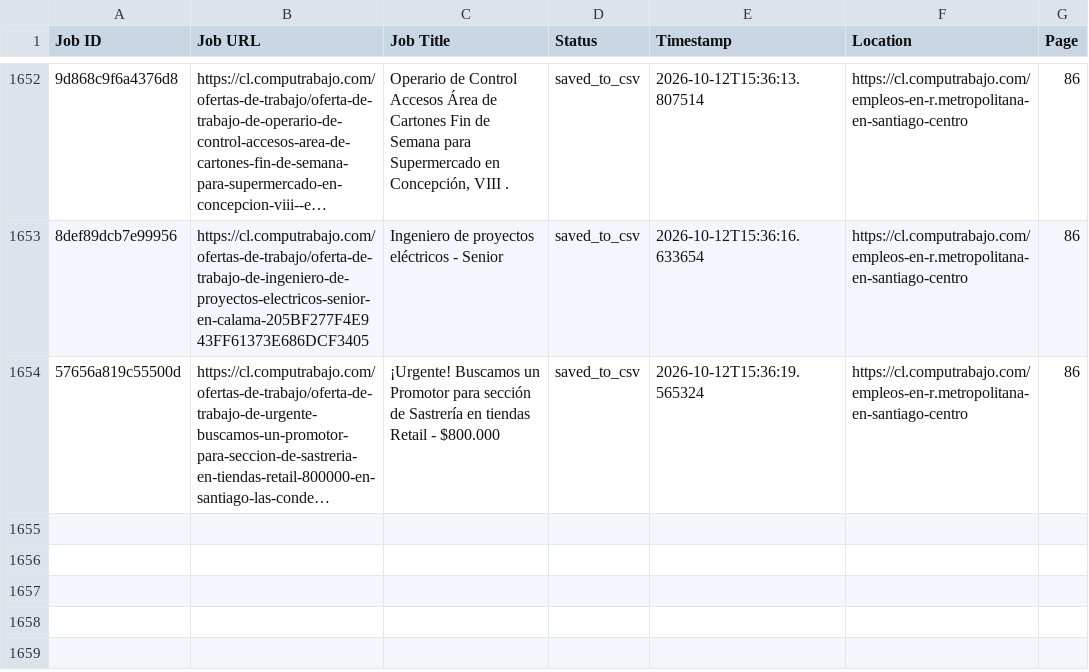
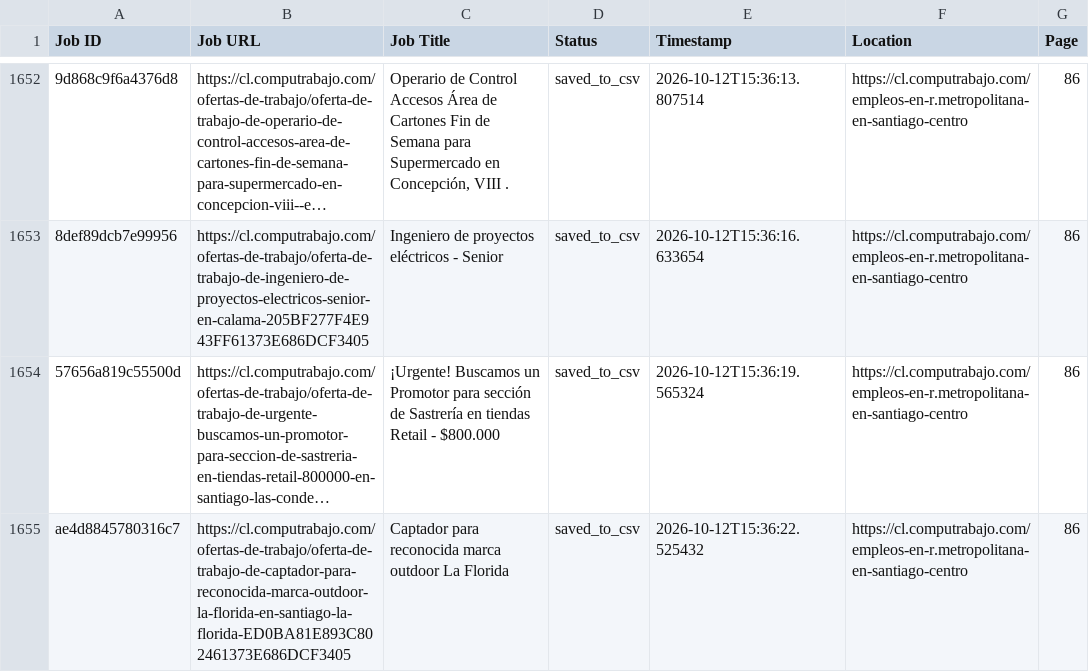
Before and after one commit to liliankason/computrabajo_chile_scraper, a CSV file: chile_processed.csv, drawn as a sheet; only a part is shown, gaps mark what is left out; long unchanged cells end in …; the diff names each change by its address in the sheet, - before the commit and + after, or states it on an @@ line.

```diff
--- a/chile_processed.csv
+++ b/chile_processed.csv
+row 1655: ae4d8845780316c7 | https://cl.computrabajo.com/ofertas-de-trabajo/oferta-de-trabajo-de-captador-para-reconocida-marca-outdoor-la-florida-en-santiago-la-florida-ED0BA81E893C802461373E686DCF3405 | Captador para reconocida marca outdoor La Florida | saved_to_csv | 2026-10-12T15:36:22.525432 | https://cl.computrabajo.com/empleos-en-r.metropolitana-en-santiago-centro | 86
```
Also changed, not shown: 2 other files.
